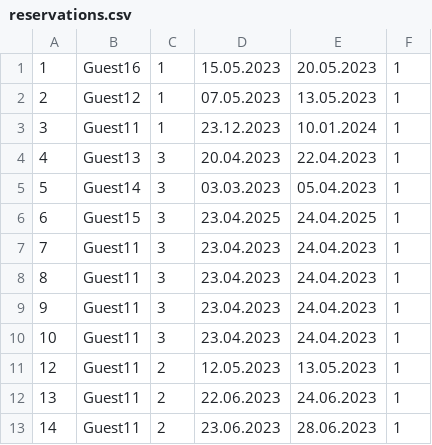
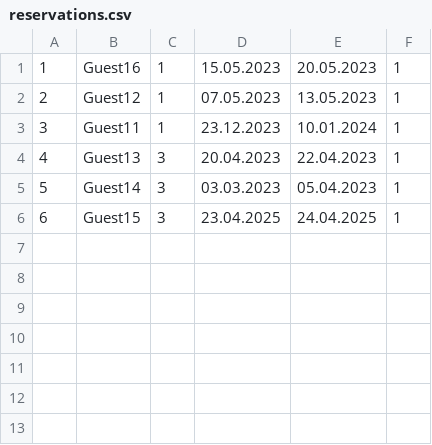
Before and after one commit to sirarmilos/sims_turizam, a CSV file: InitialProject/InitialProject/Resources/Data/reservations.csv, drawn as a sheet; the diff names each change by its address in the sheet, - before the commit and + after, or states it on an @@ line.

```diff
--- a/InitialProject/InitialProject/Resources/Data/reservations.csv
+++ b/InitialProject/InitialProject/Resources/Data/reservations.csv
-row 7: 7 | Guest11 | 3 | 23.04.2023 | 24.04.2023 | 1
-row 8: 8 | Guest11 | 3 | 23.04.2023 | 24.04.2023 | 1
-row 9: 9 | Guest11 | 3 | 23.04.2023 | 24.04.2023 | 1
-row 10: 10 | Guest11 | 3 | 23.04.2023 | 24.04.2023 | 1
-row 11: 12 | Guest11 | 2 | 12.05.2023 | 13.05.2023 | 1
-row 12: 13 | Guest11 | 2 | 22.06.2023 | 24.06.2023 | 1
-row 13: 14 | Guest11 | 2 | 23.06.2023 | 28.06.2023 | 1
```
Also changed, not shown: 8 other files.
